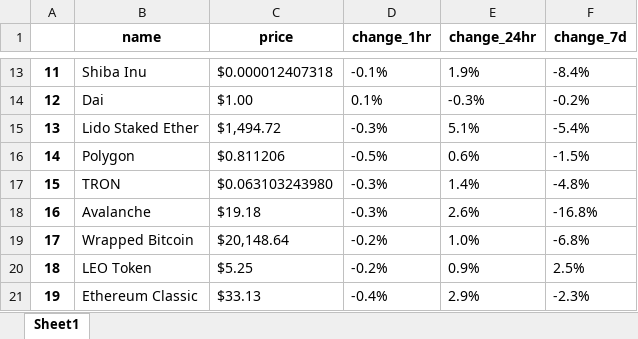
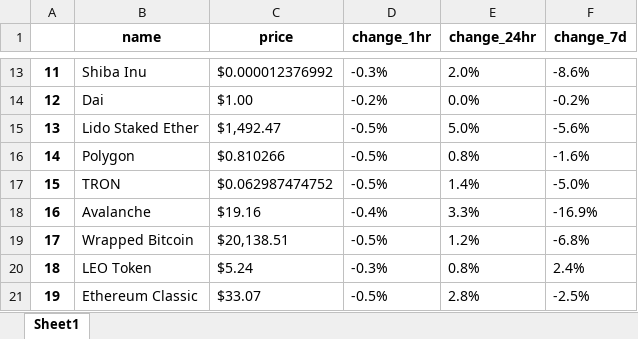
Before and after one commit to daleymike/crypto_web_scraper, an Excel workbook: crypto.xlsx, sheet Sheet1, drawn as a sheet; only a part is shown, gaps mark what is left out; values as stored, in another font and other column widths than the file's, no borders; the diff covers the shown part only; the diff names each change by its address in the sheet, - before the commit and + after, or states it on an @@ line.

```diff
--- a/crypto.xlsx (sheet Sheet1)
+++ b/crypto.xlsx (sheet Sheet1)
-C13 (price): $0.000012407318
+C13 (price): $0.000012376992
-D13 (change_1hr): -0.1%
+D13 (change_1hr): -0.3%
-E13 (change_24hr): 1.9%
+E13 (change_24hr): 2.0%
-F13 (change_7d): -8.4%
+F13 (change_7d): -8.6%
-D14 (change_1hr): 0.1%
+D14 (change_1hr): -0.2%
-E14 (change_24hr): -0.3%
+E14 (change_24hr): 0.0%
-C15 (price): $1,494.72
+C15 (price): $1,492.47
-D15 (change_1hr): -0.3%
+D15 (change_1hr): -0.5%
-E15 (change_24hr): 5.1%
+E15 (change_24hr): 5.0%
-F15 (change_7d): -5.4%
+F15 (change_7d): -5.6%
-C16 (price): $0.811206
+C16 (price): $0.810266
-E16 (change_24hr): 0.6%
+E16 (change_24hr): 0.8%
-F16 (change_7d): -1.5%
+F16 (change_7d): -1.6%
-C17 (price): $0.063103243980
+C17 (price): $0.062987474752
-D17 (change_1hr): -0.3%
+D17 (change_1hr): -0.5%
-F17 (change_7d): -4.8%
+F17 (change_7d): -5.0%
-C18 (price): $19.18
+C18 (price): $19.16
-D18 (change_1hr): -0.3%
+D18 (change_1hr): -0.4%
-E18 (change_24hr): 2.6%
+E18 (change_24hr): 3.3%
-F18 (change_7d): -16.8%
+F18 (change_7d): -16.9%
-C19 (price): $20,148.64
+C19 (price): $20,138.51
-D19 (change_1hr): -0.2%
+D19 (change_1hr): -0.5%
-E19 (change_24hr): 1.0%
+E19 (change_24hr): 1.2%
-C20 (price): $5.25
+C20 (price): $5.24
-D20 (change_1hr): -0.2%
+D20 (change_1hr): -0.3%
-E20 (change_24hr): 0.9%
+E20 (change_24hr): 0.8%
-F20 (change_7d): 2.5%
+F20 (change_7d): 2.4%
-C21 (price): $33.13
+C21 (price): $33.07
-D21 (change_1hr): -0.4%
+D21 (change_1hr): -0.5%
-E21 (change_24hr): 2.9%
+E21 (change_24hr): 2.8%
-F21 (change_7d): -2.3%
+F21 (change_7d): -2.5%
```
Also changed, not shown: 284 edited cells elsewhere in this sheet, 1 other file.
